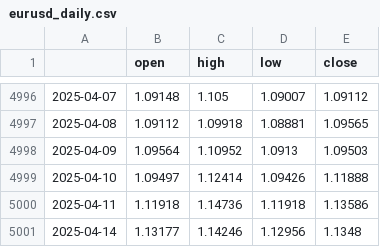
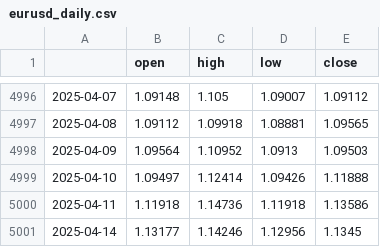
Before and after one commit to JAdamHub/MLOps-Exam-Submission, a CSV file: data/raw/macro/eurusd_daily.csv, drawn as a sheet; only a part is shown, gaps mark what is left out.

```diff
--- a/data/raw/macro/eurusd_daily.csv
+++ b/data/raw/macro/eurusd_daily.csv
@@ -5000,2 +5000,2 @@
 2025-04-11,1.11918,1.14736,1.11918,1.13586
-2025-04-14,1.13177,1.14246,1.12956,1.1348
+2025-04-14,1.13177,1.14246,1.12956,1.1345
```
Also changed, not shown: data/raw/macro/macro_economic_trading_days.csv, 53 other files.
